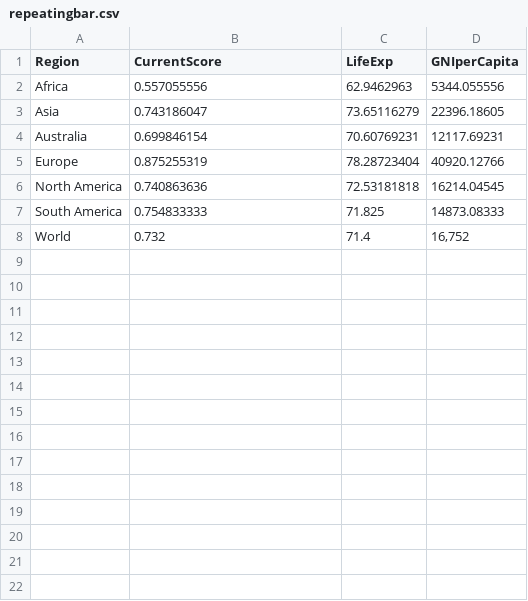
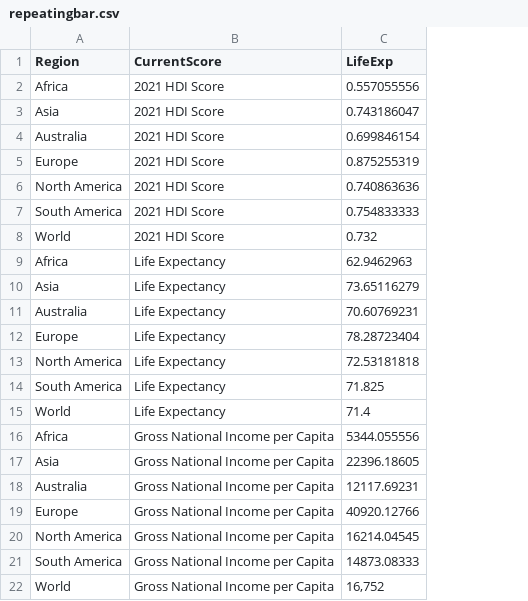
Before and after one commit to Mazhar1201/fit3179, a CSV file: csv/repeatingbar.csv, drawn as a sheet; removed rows and columns are numbered as before the commit, all else as after; the diff names each change by its address in the sheet, - before the commit and + after, or states it on an @@ line.

Commit message:
fix long format

```diff
--- a/csv/repeatingbar.csv
+++ b/csv/repeatingbar.csv
-column D (GNIperCapita), rows 2-8: 5344.055556 | 22396.18605 | 12117.69231 | 40920.12766 | 16214.04545 | 14873.08333 | 16,752
+row 2: Africa | 2021 HDI Score | 0.557055556
+row 3: Asia | 2021 HDI Score | 0.743186047
+row 4: Australia | 2021 HDI Score | 0.699846154
+row 5: Europe | 2021 HDI Score | 0.875255319
+row 6: North America | 2021 HDI Score | 0.740863636
+row 7: South America | 2021 HDI Score | 0.754833333
+row 8: World | 2021 HDI Score | 0.732
-B9 (CurrentScore): 0.557055556
+B9 (CurrentScore): Life Expectancy
-B10 (CurrentScore): 0.743186047
+B10 (CurrentScore): Life Expectancy
-B11 (CurrentScore): 0.699846154
+B11 (CurrentScore): Life Expectancy
-B12 (CurrentScore): 0.875255319
+B12 (CurrentScore): Life Expectancy
-B13 (CurrentScore): 0.740863636
+B13 (CurrentScore): Life Expectancy
-B14 (CurrentScore): 0.754833333
+B14 (CurrentScore): Life Expectancy
-B15 (CurrentScore): 0.732
+B15 (CurrentScore): Life Expectancy
+row 16: Africa | Gross National Income per Capita | 5344.055556
+row 17: Asia | Gross National Income per Capita | 22396.18605
+row 18: Australia | Gross National Income per Capita | 12117.69231
+row 19: Europe | Gross National Income per Capita | 40920.12766
+row 20: North America | Gross National Income per Capita | 16214.04545
+row 21: South America | Gross National Income per Capita | 14873.08333
+row 22: World | Gross National Income per Capita | 16,752
```
